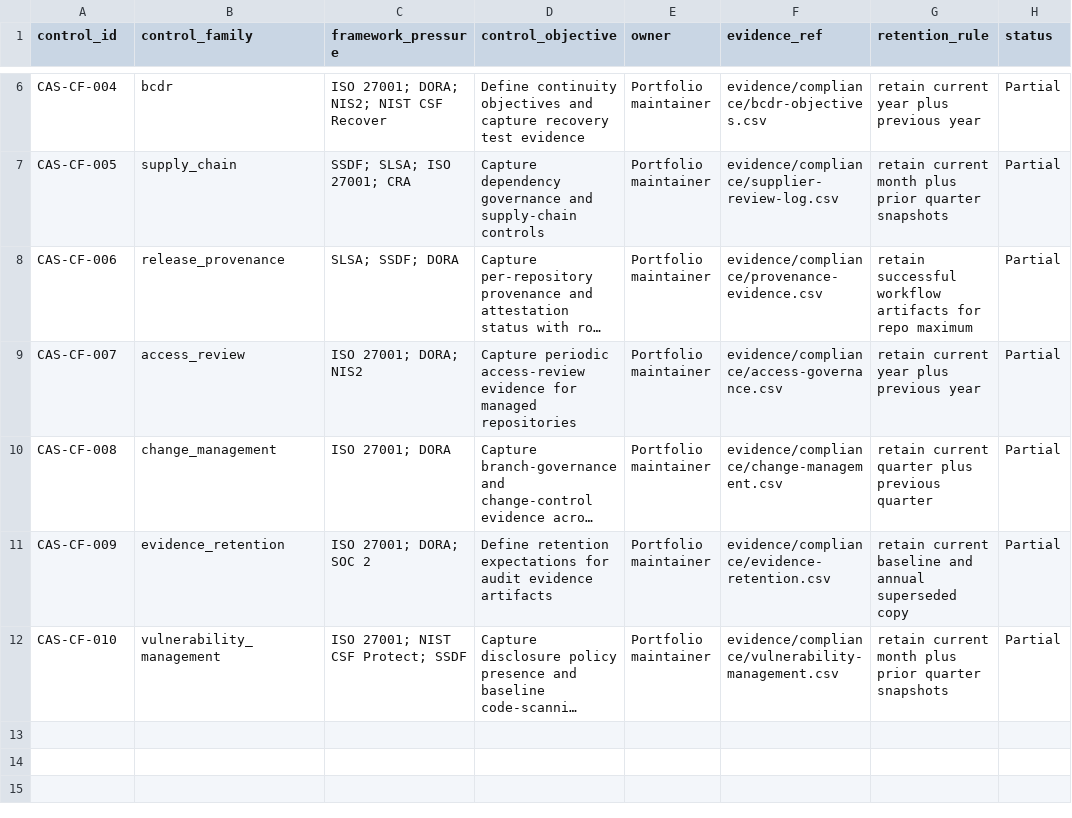
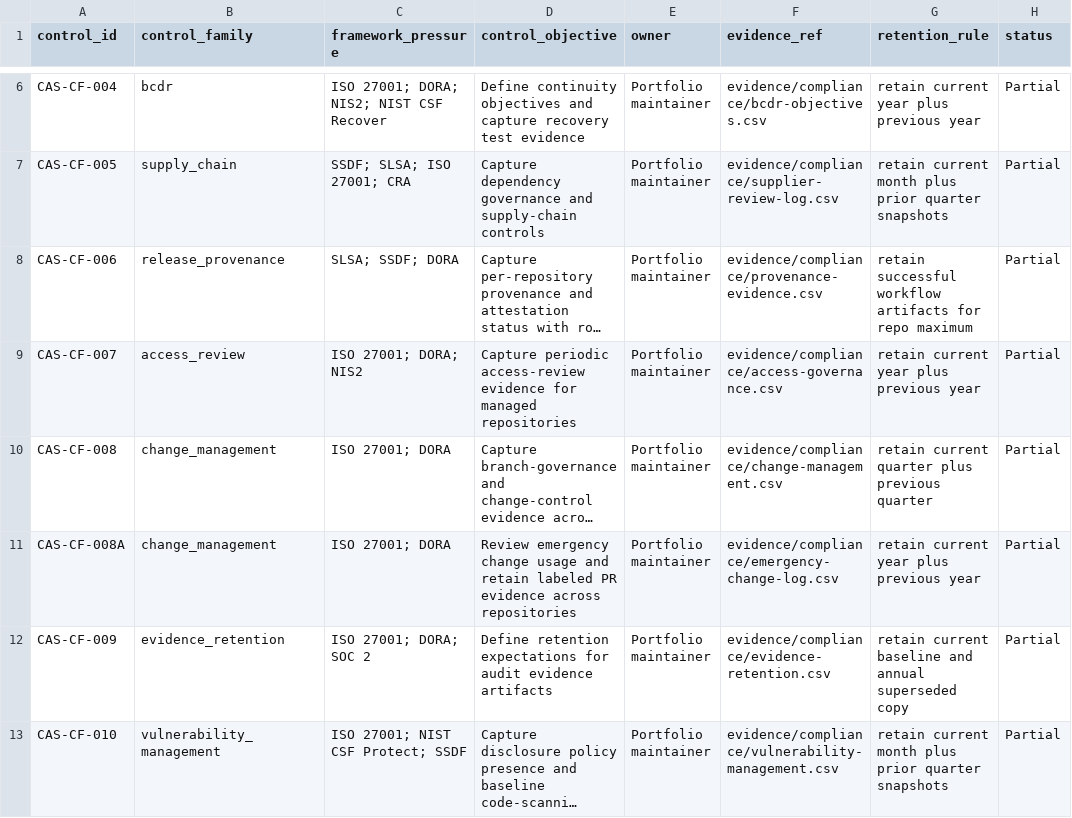
Before and after one commit to OgeonX-Ai/cas-workstation, a CSV file: evidence/compliance/control-crosswalk.csv, drawn as a sheet; only a part is shown, gaps mark what is left out; long unchanged cells end in …; the diff names each change by its address in the sheet, - before the commit and + after, or states it on an @@ line.

Commit message:
fix(compliance): capture emergency change review evidence (#8)
Co-authored-by: root <root@Kimi.localdomain>

```diff
--- a/evidence/compliance/control-crosswalk.csv
+++ b/evidence/compliance/control-crosswalk.csv
+row 11: CAS-CF-008A | change_management | ISO 27001; DORA | Review emergency change usage and retain labeled PR evidence across repositories | Portfolio maintainer | evidence/compliance/emergency-change-log.csv | retain current year plus previous year | Partial
```
Also changed, not shown: evidence/compliance/evidence-retention.csv, 8 other files.
